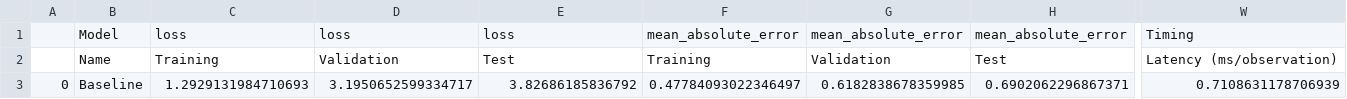
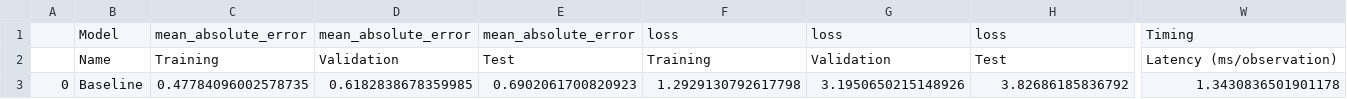
Before and after one commit to hubtru/SalesTrendsAnalyzer, a CSV file: Experiments/outputs/MultiOutput_results.csv, drawn as a sheet; only a part is shown, gaps mark what is left out; the diff covers the shown part only; the diff names each change by its address in the sheet, - before the commit and + after, or states it on an @@ line.

```diff
--- a/Experiments/outputs/MultiOutput_results.csv
+++ b/Experiments/outputs/MultiOutput_results.csv
-C1: loss
+C1: mean_absolute_error
-D1: loss
+D1: mean_absolute_error
-E1: loss
+E1: mean_absolute_error
-F1: mean_absolute_error
+F1: loss
-G1: mean_absolute_error
+G1: loss
-H1: mean_absolute_error
+H1: loss
-C3: 1.2929131984710693
+C3: 0.47784096002578735
-D3: 3.1950652599334717
+D3: 0.6182838678359985
-E3: 3.82686185836792
+E3: 0.6902061700820923
-F3: 0.47784093022346497
+F3: 1.2929130792617798
-G3: 0.6182838678359985
+G3: 3.1950650215148926
-H3: 0.6902062296867371
+H3: 3.82686185836792
-W3: 0.7108631178706939
+W3: 1.3430836501901178
```
Also changed, not shown: 27 edited cells elsewhere in this file, Experiments/outputs/MultiOutput_losses.csv, 22 other files.
